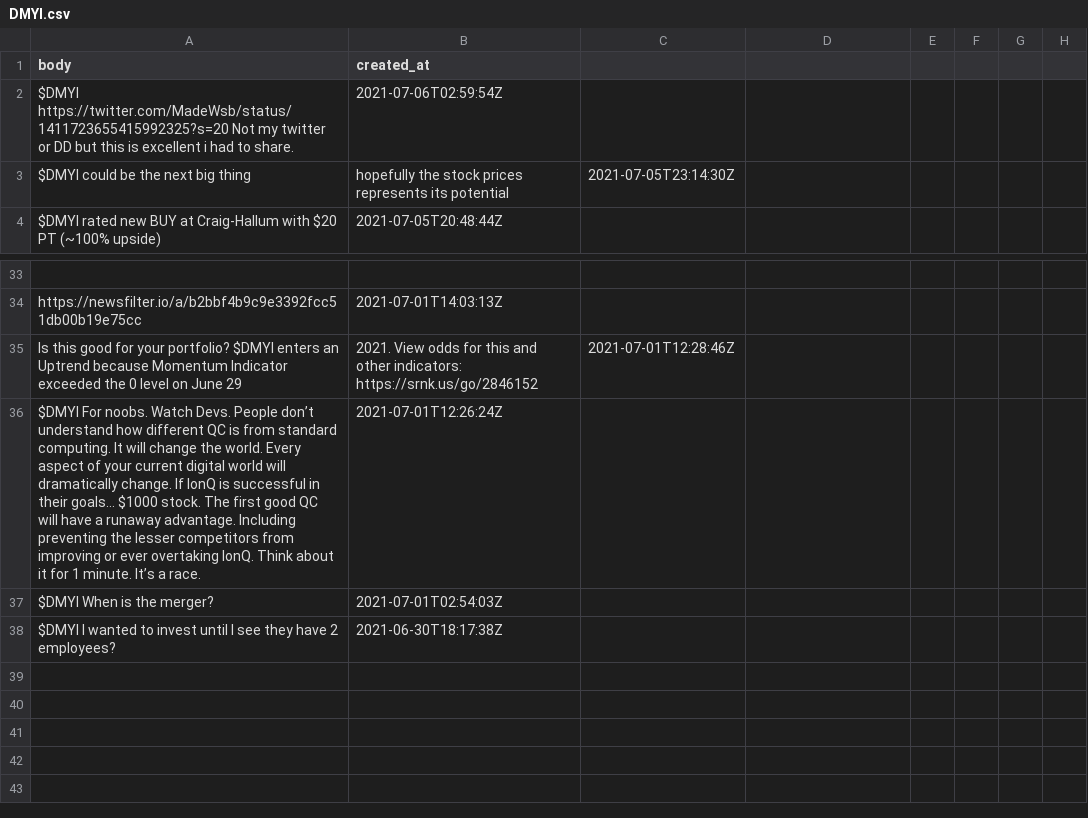
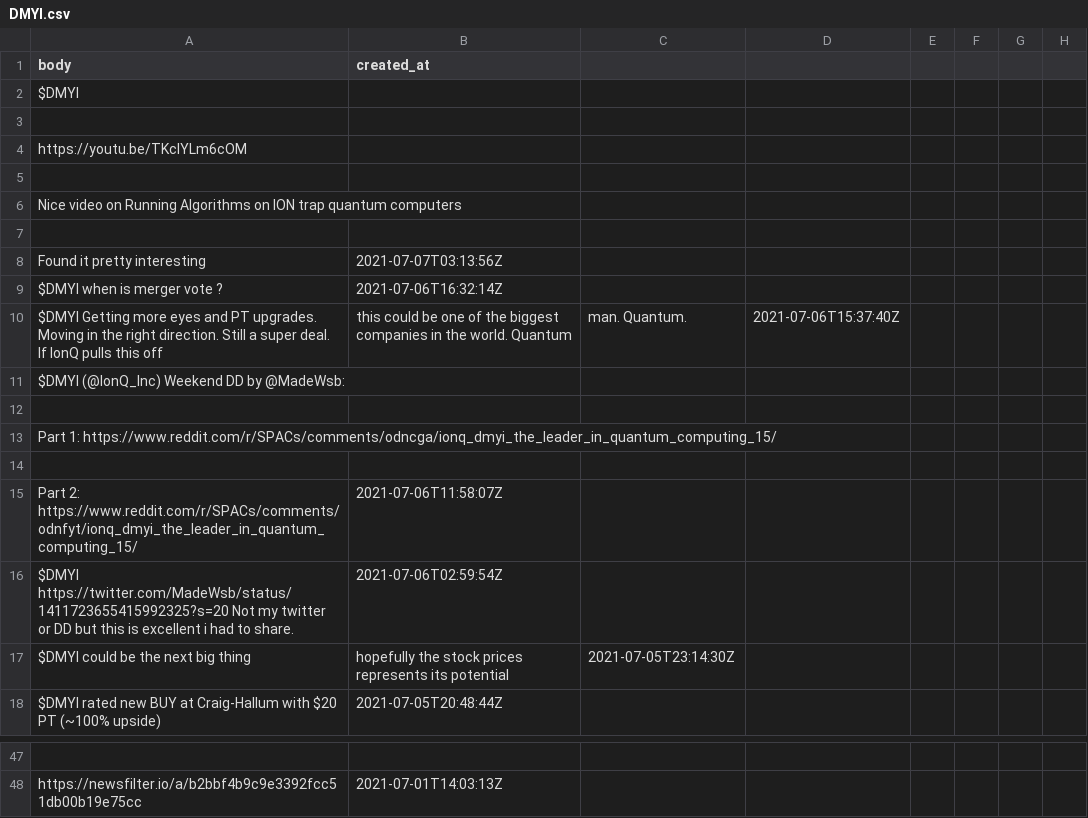
Before and after one commit to dli-invest/conscrap, a CSV file: data/twits/DMYI.csv, drawn as a sheet; only a part is shown, gaps mark what is left out; removed rows and columns are numbered as before the commit, all else as after; the diff names each change by its address in the sheet, - before the commit and + after, or states it on an @@ line.

```diff
--- a/data/twits/DMYI.csv
+++ b/data/twits/DMYI.csv
+row 2: $DMYI
+row 3: (empty)
+row 4: https://youtu.be/TKcIYLm6cOM
+row 5: (empty)
+row 6: Nice video on Running Algorithms on ION trap quantum computers
+row 7: (empty)
+row 8: Found it pretty interesting | 2021-07-07T03:13:56Z
+row 9: $DMYI when is merger vote ? | 2021-07-06T16:32:14Z
+row 10: $DMYI Getting more eyes and PT upgrades. Moving in the right direction. Still a super deal. If IonQ pulls this off | this could be one of the biggest companies in the world. Quantum | man. Quantum. | 2021-07-06T15:37:40Z
+row 11: $DMYI (@IonQ_Inc) Weekend DD by @MadeWsb:
+row 12: (empty)
+row 13: Part 1: https://www.reddit.com/r/SPACs/comments/odncga/ionq_dmyi_the_leader_in_quantum_computing_15/
+row 14: (empty)
+row 15: Part 2: https://www.reddit.com/r/SPACs/comments/odnfyt/ionq_dmyi_the_leader_in_quantum_computing_15/ | 2021-07-06T11:58:07Z
-row 35: Is this good for your portfolio? $DMYI enters an Uptrend because Momentum Indicator exceeded the 0 level on June 29 | 2021. View odds for this and other indicators: https://srnk.us/go/2846152 | 2021-07-01T12:28:46Z
-row 36: $DMYI For noobs. Watch Devs. People don’t understand how different QC is from standard computing. It will change the world. Every aspect of your current digital world will dramatically change. If IonQ is successful in their goals… $1000 stock. The first good QC will have a runaway advantage. Including preventing the lesser competitors from improving or ever overtaking IonQ. Think about it for 1 minute. It’s a race. | 2021-07-01T12:26:24Z
-row 37: $DMYI When is the merger? | 2021-07-01T02:54:03Z
-row 38: $DMYI I wanted to invest until I see they have 2 employees? | 2021-06-30T18:17:38Z
```
Also changed, not shown: data/twits/PKKFF.csv, 1 other file.
